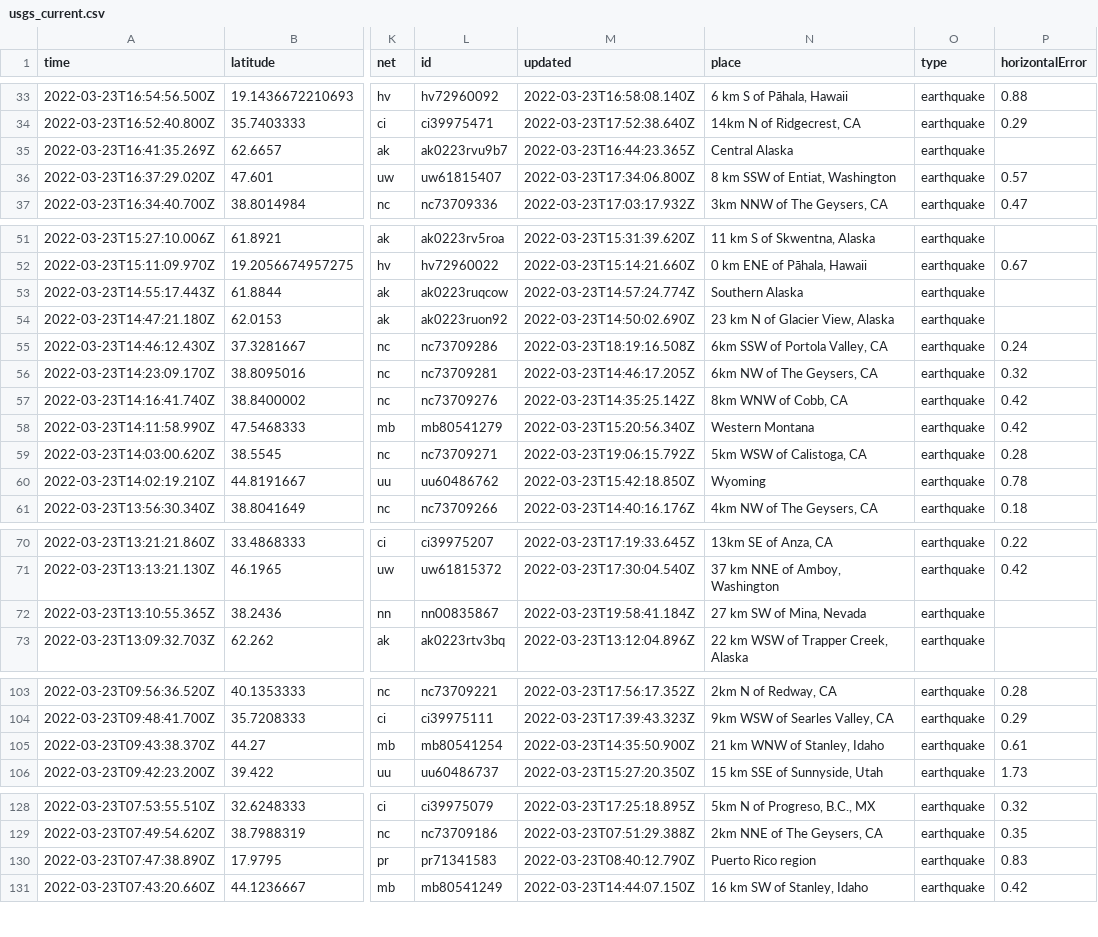
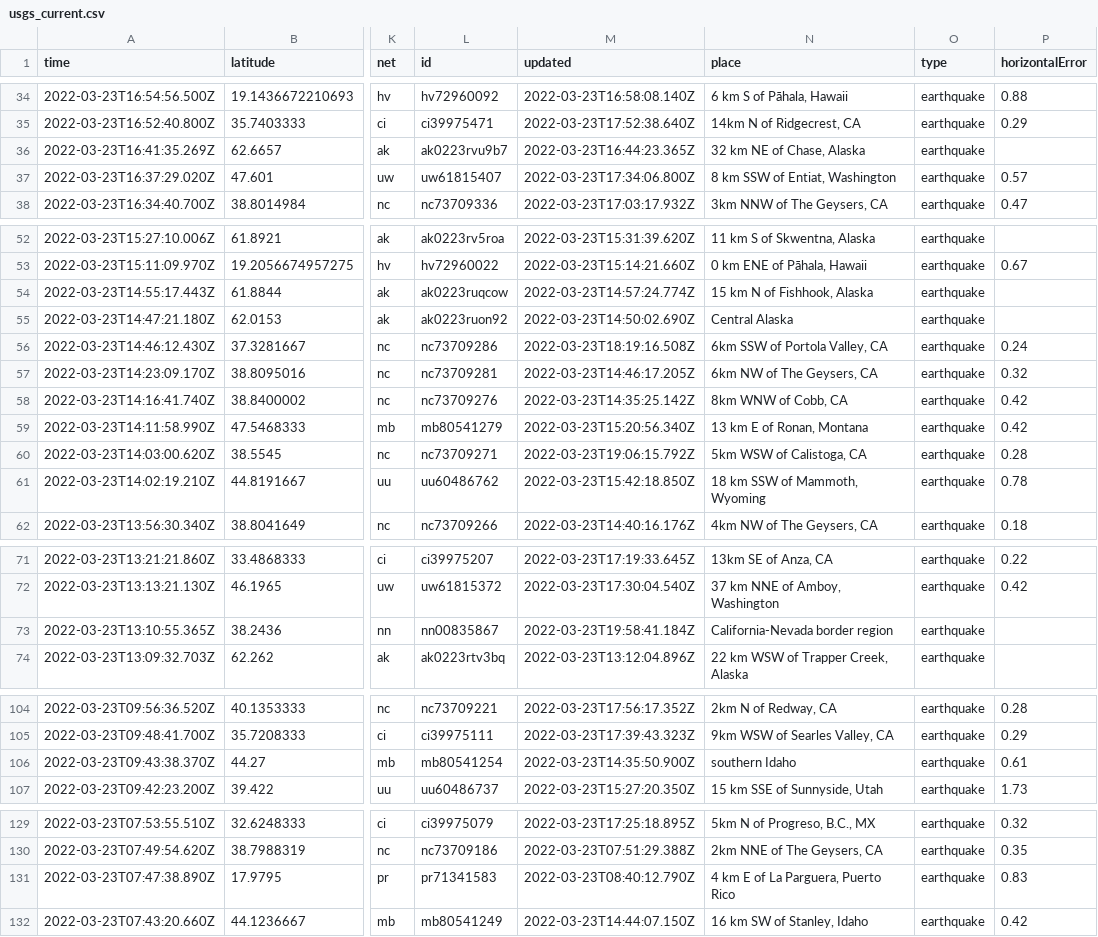
Before and after one commit to pbock/nicar22-github-actions, a CSV file: usgs_current.csv, drawn as a sheet; only a part is shown, gaps mark what is left out; addresses are those after the commit; the diff covers the shown part only; the diff names each change by its address in the sheet, - before the commit and + after, or states it on an @@ line.

```diff
--- a/usgs_current.csv
+++ b/usgs_current.csv
-N36 (place): Central Alaska
+N36 (place): 32 km NE of Chase, Alaska
-N54 (place): Southern Alaska
+N54 (place): 15 km N of Fishhook, Alaska
-N55 (place): 23 km N of Glacier View, Alaska
+N55 (place): Central Alaska
-N59 (place): Western Montana
+N59 (place): 13 km E of Ronan, Montana
-N61 (place): Wyoming
+N61 (place): 18 km SSW of Mammoth, Wyoming
-N73 (place): 27 km SW of Mina, Nevada
+N73 (place): California-Nevada border region
-N106 (place): 21 km WNW of Stanley, Idaho
+N106 (place): southern Idaho
-N131 (place): Puerto Rico region
+N131 (place): 4 km E of La Parguera, Puerto Rico
```
Also changed, not shown: 2 added rows, 5 removed rows and 21 edited cells elsewhere in this file, usgs_main.csv.
